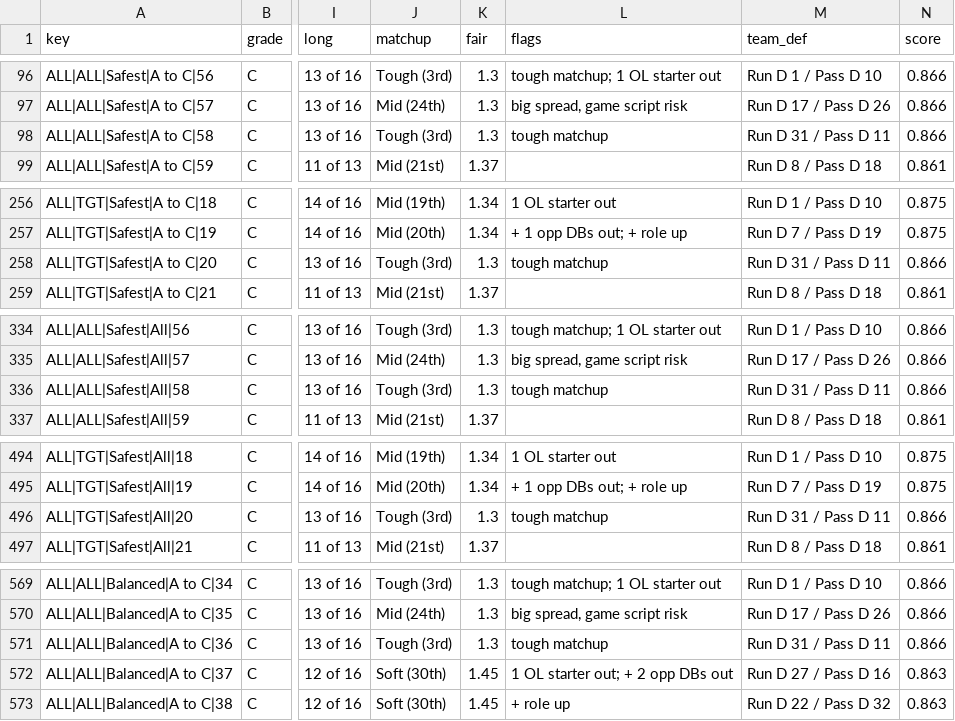
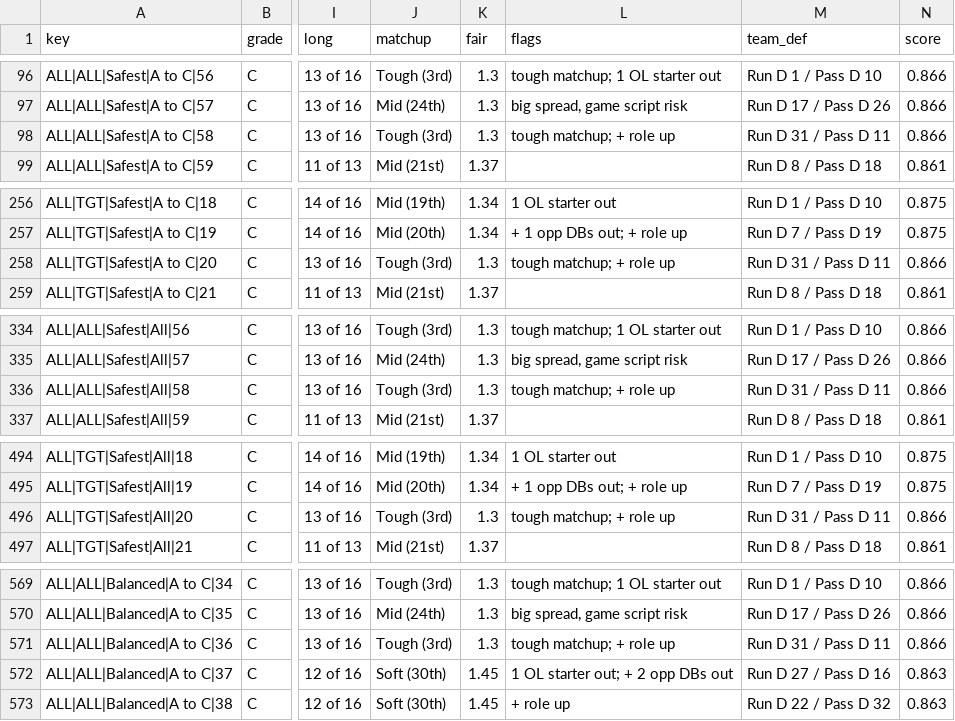
Before and after one commit to ECC370/stats, a CSV file: data/nfl_safe.csv, drawn as a sheet; only a part is shown, gaps mark what is left out; the diff covers the shown part only; the diff names each change by its address in the sheet, - before the commit and + after, or states it on an @@ line.

```diff
--- a/data/nfl_safe.csv
+++ b/data/nfl_safe.csv
-L98 (flags): tough matchup
+L98 (flags): tough matchup; + role up
-L258 (flags): tough matchup
+L258 (flags): tough matchup; + role up
-L336 (flags): tough matchup
+L336 (flags): tough matchup; + role up
-L496 (flags): tough matchup
+L496 (flags): tough matchup; + role up
-L571 (flags): tough matchup
+L571 (flags): tough matchup; + role up
```
Also changed, not shown: 8 edited cells elsewhere in this file, data/nba_injuries.csv, data/nfl_gamelog_1.csv, 7 other files.
